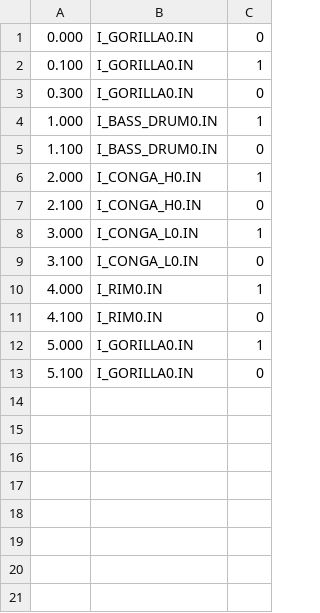
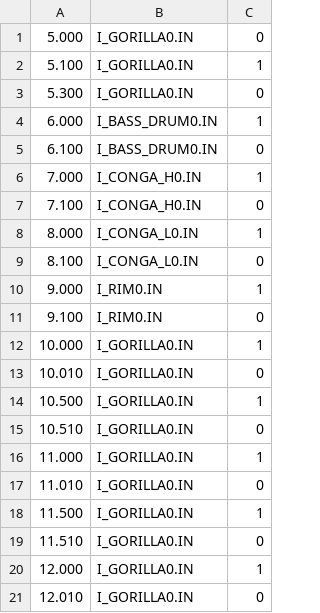
Before and after one commit to cscd98/hbmame-libretro, a CSV file: src/lib/netlist/examples/congo_bongo.csv, drawn as a sheet.

Commit message:
Document current state of congo bongo development. (nw)

```diff
--- a/src/lib/netlist/examples/congo_bongo.csv
+++ b/src/lib/netlist/examples/congo_bongo.csv
@@ -1,13 +1,21 @@
-0.000,I_GORILLA0.IN,0
-0.100,I_GORILLA0.IN,1
-0.300,I_GORILLA0.IN,0
-1.000,I_BASS_DRUM0.IN,1
-1.100,I_BASS_DRUM0.IN,0
-2.000,I_CONGA_H0.IN,1
-2.100,I_CONGA_H0.IN,0
-3.000,I_CONGA_L0.IN,1
-3.100,I_CONGA_L0.IN,0
-4.000,I_RIM0.IN,1
-4.100,I_RIM0.IN,0
-5.000,I_GORILLA0.IN,1
-5.100,I_GORILLA0.IN,0
+5.000,I_GORILLA0.IN,0
+5.100,I_GORILLA0.IN,1
+5.300,I_GORILLA0.IN,0
+6.000,I_BASS_DRUM0.IN,1
+6.100,I_BASS_DRUM0.IN,0
+7.000,I_CONGA_H0.IN,1
+7.100,I_CONGA_H0.IN,0
+8.000,I_CONGA_L0.IN,1
+8.100,I_CONGA_L0.IN,0
+9.000,I_RIM0.IN,1
+9.100,I_RIM0.IN,0
+10.000,I_GORILLA0.IN,1
+10.010,I_GORILLA0.IN,0
+10.500,I_GORILLA0.IN,1
+10.510,I_GORILLA0.IN,0
+11.000,I_GORILLA0.IN,1
+11.010,I_GORILLA0.IN,0
+11.500,I_GORILLA0.IN,1
+11.510,I_GORILLA0.IN,0
+12.000,I_GORILLA0.IN,1
+12.010,I_GORILLA0.IN,0
```
Also changed, not shown: 1 other file.
